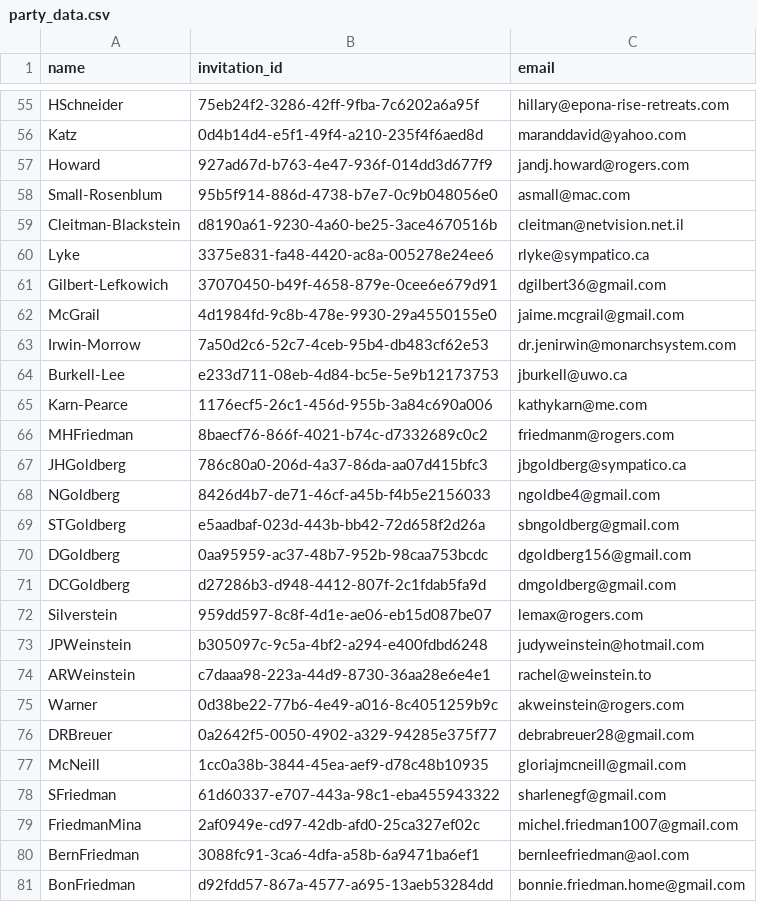
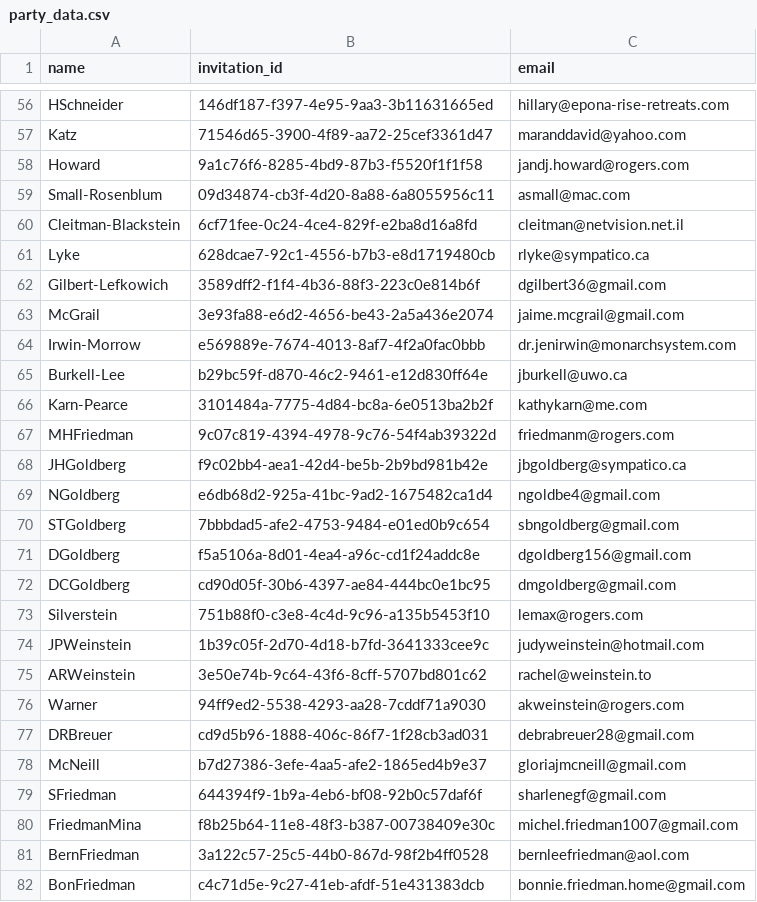
Before and after one commit to kingbd2/AbiBrianWeddingApp, a CSV file: data/party_data.csv, drawn as a sheet; only a part is shown, gaps mark what is left out; addresses are those after the commit; the diff covers the shown part only; the diff names each change by its address in the sheet, - before the commit and + after, or states it on an @@ line.

```diff
--- a/data/party_data.csv
+++ b/data/party_data.csv
-B56 (invitation_id): 75eb24f2-3286-42ff-9fba-7c6202a6a95f
+B56 (invitation_id): 146df187-f397-4e95-9aa3-3b11631665ed
-B57 (invitation_id): 0d4b14d4-e5f1-49f4-a210-235f4f6aed8d
+B57 (invitation_id): 71546d65-3900-4f89-aa72-25cef3361d47
-B58 (invitation_id): 927ad67d-b763-4e47-936f-014dd3d677f9
+B58 (invitation_id): 9a1c76f6-8285-4bd9-87b3-f5520f1f1f58
-B59 (invitation_id): 95b5f914-886d-4738-b7e7-0c9b048056e0
+B59 (invitation_id): 09d34874-cb3f-4d20-8a88-6a8055956c11
-B60 (invitation_id): d8190a61-9230-4a60-be25-3ace4670516b
+B60 (invitation_id): 6cf71fee-0c24-4ce4-829f-e2ba8d16a8fd
-B61 (invitation_id): 3375e831-fa48-4420-ac8a-005278e24ee6
+B61 (invitation_id): 628dcae7-92c1-4556-b7b3-e8d1719480cb
-B62 (invitation_id): 37070450-b49f-4658-879e-0cee6e679d91
+B62 (invitation_id): 3589dff2-f1f4-4b36-88f3-223c0e814b6f
-B63 (invitation_id): 4d1984fd-9c8b-478e-9930-29a4550155e0
+B63 (invitation_id): 3e93fa88-e6d2-4656-be43-2a5a436e2074
-B64 (invitation_id): 7a50d2c6-52c7-4ceb-95b4-db483cf62e53
+B64 (invitation_id): e569889e-7674-4013-8af7-4f2a0fac0bbb
-B65 (invitation_id): e233d711-08eb-4d84-bc5e-5e9b12173753
+B65 (invitation_id): b29bc59f-d870-46c2-9461-e12d830ff64e
-B66 (invitation_id): 1176ecf5-26c1-456d-955b-3a84c690a006
+B66 (invitation_id): 3101484a-7775-4d84-bc8a-6e0513ba2b2f
-B67 (invitation_id): 8baecf76-866f-4021-b74c-d7332689c0c2
+B67 (invitation_id): 9c07c819-4394-4978-9c76-54f4ab39322d
-B68 (invitation_id): 786c80a0-206d-4a37-86da-aa07d415bfc3
+B68 (invitation_id): f9c02bb4-aea1-42d4-be5b-2b9bd981b42e
-B69 (invitation_id): 8426d4b7-de71-46cf-a45b-f4b5e2156033
+B69 (invitation_id): e6db68d2-925a-41bc-9ad2-1675482ca1d4
-B70 (invitation_id): e5aadbaf-023d-443b-bb42-72d658f2d26a
+B70 (invitation_id): 7bbbdad5-afe2-4753-9484-e01ed0b9c654
-B71 (invitation_id): 0aa95959-ac37-48b7-952b-98caa753bcdc
+B71 (invitation_id): f5a5106a-8d01-4ea4-a96c-cd1f24addc8e
-B72 (invitation_id): d27286b3-d948-4412-807f-2c1fdab5fa9d
+B72 (invitation_id): cd90d05f-30b6-4397-ae84-444bc0e1bc95
-B73 (invitation_id): 959dd597-8c8f-4d1e-ae06-eb15d087be07
+B73 (invitation_id): 751b88f0-c3e8-4c4d-9c96-a135b5453f10
-B74 (invitation_id): b305097c-9c5a-4bf2-a294-e400fdbd6248
+B74 (invitation_id): 1b39c05f-2d70-4d18-b7fd-3641333cee9c
-B75 (invitation_id): c7daaa98-223a-44d9-8730-36aa28e6e4e1
+B75 (invitation_id): 3e50e74b-9c64-43f6-8cff-5707bd801c62
-B76 (invitation_id): 0d38be22-77b6-4e49-a016-8c4051259b9c
+B76 (invitation_id): 94ff9ed2-5538-4293-aa28-7cddf71a9030
-B77 (invitation_id): 0a2642f5-0050-4902-a329-94285e375f77
+B77 (invitation_id): cd9d5b96-1888-406c-86f7-1f28cb3ad031
-B78 (invitation_id): 1cc0a38b-3844-45ea-aef9-d78c48b10935
+B78 (invitation_id): b7d27386-3efe-4aa5-afe2-1865ed4b9e37
-B79 (invitation_id): 61d60337-e707-443a-98c1-eba455943322
+B79 (invitation_id): 644394f9-1b9a-4eb6-bf08-92b0c57daf6f
-B80 (invitation_id): 2af0949e-cd97-42db-afd0-25ca327ef02c
+B80 (invitation_id): f8b25b64-11e8-48f3-b387-00738409e30c
-B81 (invitation_id): 3088fc91-3ca6-4dfa-a58b-6a9471ba6ef1
+B81 (invitation_id): 3a122c57-25c5-44b0-867d-98f2b4ff0528
-B82 (invitation_id): d92fdd57-867a-4577-a695-13aeb53284dd
+B82 (invitation_id): c4c71d5e-9c27-41eb-afdf-51e431383dcb
```
Also changed, not shown: 1 added row and 70 edited cells elsewhere in this file, data/guest_data.csv, 23 other files.
